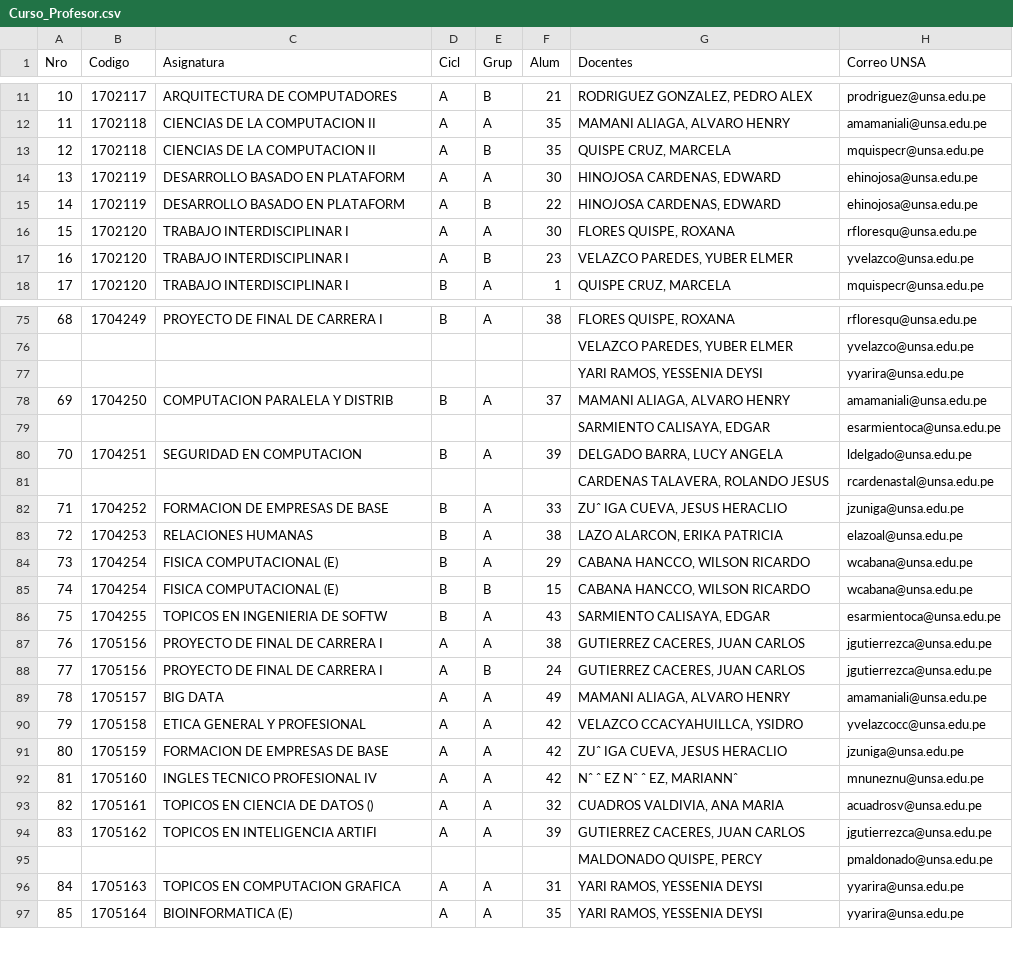
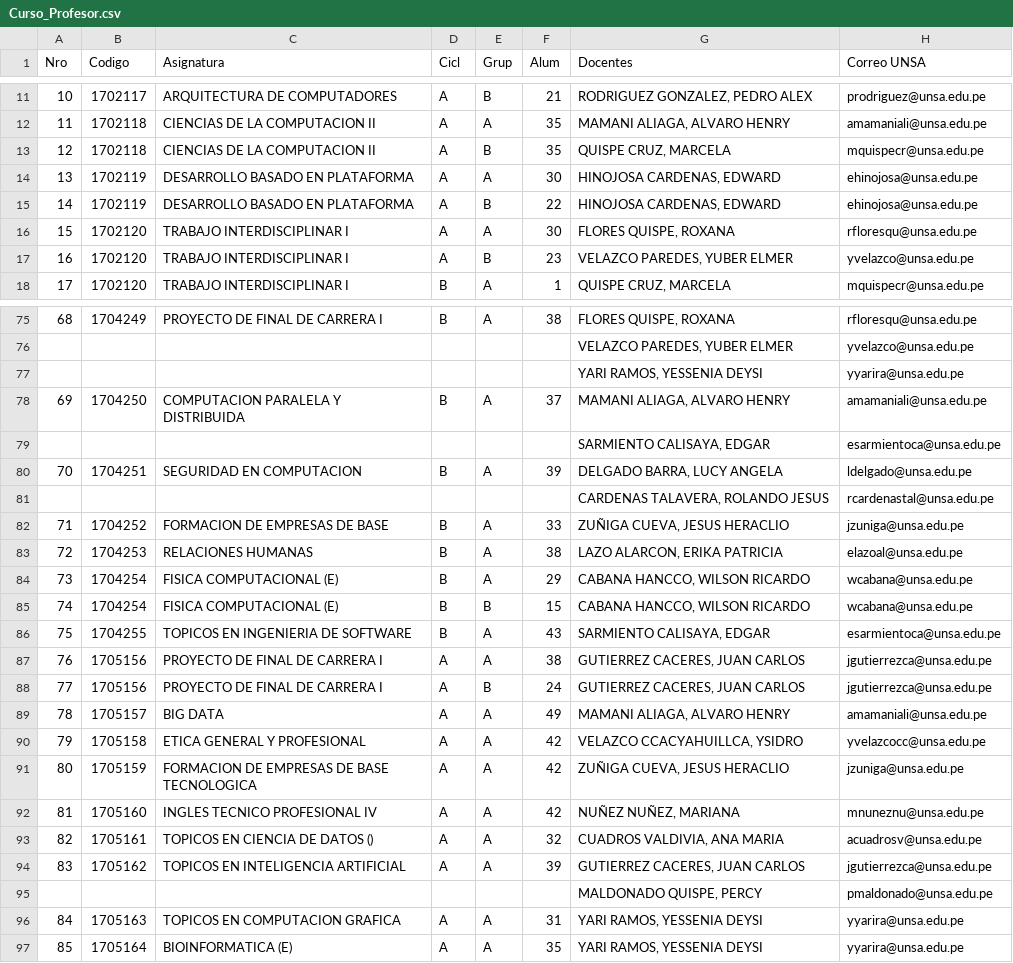
Before and after one commit to j-h-o-s-e-p/sgac, a CSV file: scripts/data/Curso_Profesor.csv, drawn as a sheet; only a part is shown, gaps mark what is left out; the diff covers the shown part only.

```diff
--- a/scripts/data/Curso_Profesor.csv
+++ b/scripts/data/Curso_Profesor.csv
@@ -13,4 +13,4 @@ Nro,Codigo,Asignatura,Cicl,Grup,Alum,Docentes,Correo UNSA
 12,1702118,CIENCIAS DE LA COMPUTACION II,A,B,35,"QUISPE CRUZ, MARCELA",mquispecr@unsa.edu.pe
-13,1702119,DESARROLLO BASADO EN PLATAFORM,A,A,30,"HINOJOSA CARDENAS, EDWARD",ehinojosa@unsa.edu.pe
-14,1702119,DESARROLLO BASADO EN PLATAFORM,A,B,22,"HINOJOSA CARDENAS, EDWARD",ehinojosa@unsa.edu.pe
+13,1702119,DESARROLLO BASADO EN PLATAFORMA,A,A,30,"HINOJOSA CARDENAS, EDWARD",ehinojosa@unsa.edu.pe
+14,1702119,DESARROLLO BASADO EN PLATAFORMA,A,B,22,"HINOJOSA CARDENAS, EDWARD",ehinojosa@unsa.edu.pe
 15,1702120,TRABAJO INTERDISCIPLINAR I,A,A,30,"FLORES QUISPE, ROXANA",rfloresqu@unsa.edu.pe
@@ -77,3 +77,3 @@ Nro,Codigo,Asignatura,Cicl,Grup,Alum,Docentes,Correo UNSA
 ,,,,,,"YARI RAMOS, YESSENIA DEYSI",yyarira@unsa.edu.pe
-69,1704250,COMPUTACION PARALELA Y DISTRIB,B,A,37,"MAMANI ALIAGA, ALVARO HENRY",amamaniali@unsa.edu.pe
+69,1704250,COMPUTACION PARALELA Y DISTRIBUIDA,B,A,37,"MAMANI ALIAGA, ALVARO HENRY",amamaniali@unsa.edu.pe
 ,,,,,,"SARMIENTO CALISAYA, EDGAR",esarmientoca@unsa.edu.pe
@@ -81,3 +81,3 @@ Nro,Codigo,Asignatura,Cicl,Grup,Alum,Docentes,Correo UNSA
 ,,,,,,"CARDENAS TALAVERA, ROLANDO JESUS",rcardenastal@unsa.edu.pe
-71,1704252,FORMACION DE EMPRESAS DE BASE,B,A,33,"ZUˆ IGA CUEVA, JESUS HERACLIO",jzuniga@unsa.edu.pe
+71,1704252,FORMACION DE EMPRESAS DE BASE,B,A,33,"ZUÑIGA CUEVA, JESUS HERACLIO",jzuniga@unsa.edu.pe
 72,1704253,RELACIONES HUMANAS,B,A,38,"LAZO ALARCON, ERIKA PATRICIA",elazoal@unsa.edu.pe
@@ -85,3 +85,3 @@ Nro,Codigo,Asignatura,Cicl,Grup,Alum,Docentes,Correo UNSA
 74,1704254,FISICA COMPUTACIONAL (E),B,B,15,"CABANA HANCCO, WILSON RICARDO",wcabana@unsa.edu.pe
-75,1704255,TOPICOS EN INGENIERIA DE SOFTW,B,A,43,"SARMIENTO CALISAYA, EDGAR",esarmientoca@unsa.edu.pe
+75,1704255,TOPICOS EN INGENIERIA DE SOFTWARE,B,A,43,"SARMIENTO CALISAYA, EDGAR",esarmientoca@unsa.edu.pe
 76,1705156,PROYECTO DE FINAL DE CARRERA I,A,A,38,"GUTIERREZ CACERES, JUAN CARLOS",jgutierrezca@unsa.edu.pe
@@ -90,6 +90,6 @@ Nro,Codigo,Asignatura,Cicl,Grup,Alum,Docentes,Correo UNSA
 79,1705158,ETICA GENERAL Y PROFESIONAL,A,A,42,"VELAZCO CCACYAHUILLCA, YSIDRO",yvelazcocc@unsa.edu.pe
-80,1705159,FORMACION DE EMPRESAS DE BASE,A,A,42,"ZUˆ IGA CUEVA, JESUS HERACLIO",jzuniga@unsa.edu.pe
-81,1705160,INGLES TECNICO PROFESIONAL IV,A,A,42,"Nˆ ˆ EZ Nˆ ˆ EZ, MARIANNˆ",mnuneznu@unsa.edu.pe
+80,1705159,FORMACION DE EMPRESAS DE BASE TECNOLOGICA,A,A,42,"ZUÑIGA CUEVA, JESUS HERACLIO",jzuniga@unsa.edu.pe
+81,1705160,INGLES TECNICO PROFESIONAL IV,A,A,42,"NUÑEZ NUÑEZ, MARIANA",mnuneznu@unsa.edu.pe
 82,1705161,TOPICOS EN CIENCIA DE DATOS (),A,A,32,"CUADROS VALDIVIA, ANA MARIA",acuadrosv@unsa.edu.pe
-83,1705162,TOPICOS EN INTELIGENCIA ARTIFI,A,A,39,"GUTIERREZ CACERES, JUAN CARLOS",jgutierrezca@unsa.edu.pe
+83,1705162,TOPICOS EN INTELIGENCIA ARTIFICIAL,A,A,39,"GUTIERREZ CACERES, JUAN CARLOS",jgutierrezca@unsa.edu.pe
 ,,,,,,"MALDONADO QUISPE, PERCY",pmaldonado@unsa.edu.pe
```
Also changed, not shown: 38 edited cells elsewhere in this file, scripts/data/Trabajo_Interdisciplinar_III_Ciclo_B_Grupo_A.csv, scripts/data/Trabajo_Interdisciplinar_II_Ciclo_B_Grupo_B.csv, 21 other files.
